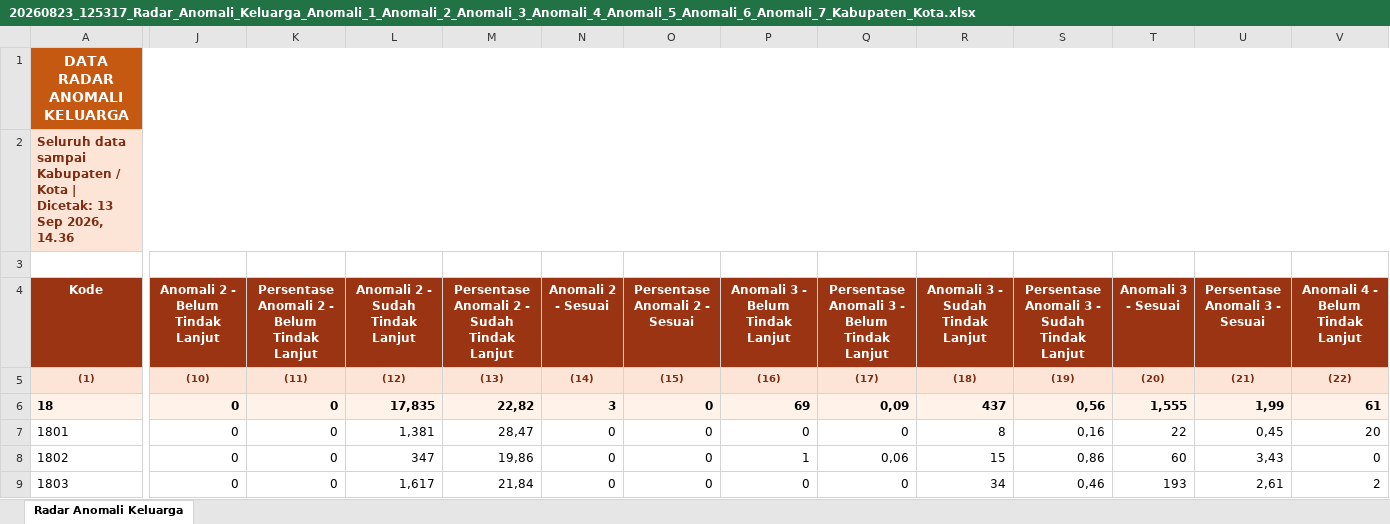
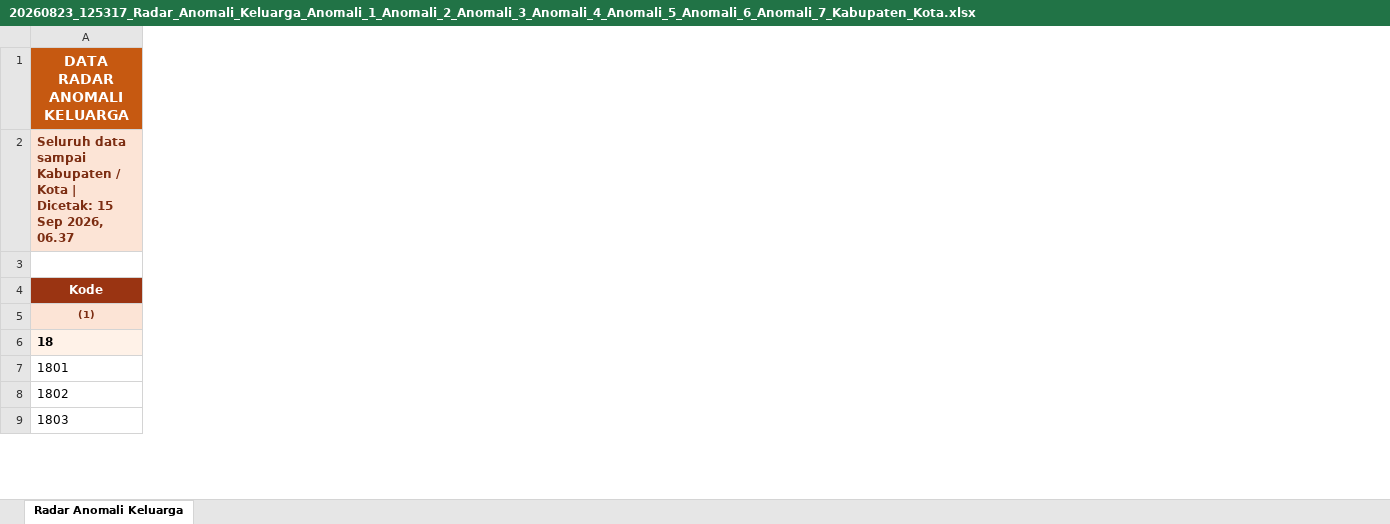
Before and after one commit to stathub1800/SE2026, an Excel workbook: data/20260823_125317_Radar_Anomali_Keluarga_Anomali_1_Anomali_2_Anomali_3_Anomali_4_Anomali_5_Anomali_6_Anomali_7_Kabupaten_Kota.xlsx, sheet Radar Anomali Keluarga, drawn as a sheet; only a part is shown, gaps mark what is left out; values as stored, in another font and other column widths than the file's, no borders; removed rows and columns are numbered as before the commit, all else as after; the diff covers the shown part only; the diff names each change by its address in the sheet, - before the commit and + after, or states it on an @@ line.

Commit message:
Perbarui data SE2026 15/09/2026  6:38:59,63

```diff
--- a/data/20260823_125317_Radar_Anomali_Keluarga_Anomali_1_Anomali_2_Anomali_3_Anomali_4_Anomali_5_Anomali_6_Anomali_7_Kabupaten_Kota.xlsx (sheet Radar Anomali Keluarga)
+++ b/data/20260823_125317_Radar_Anomali_Keluarga_Anomali_1_Anomali_2_Anomali_3_Anomali_4_Anomali_5_Anomali_6_Anomali_7_Kabupaten_Kota.xlsx (sheet Radar Anomali Keluarga)
-column J (Anomali 2 - Belum Tindak Lanjut), rows 5-9: (10) | 0 | 0 | 0 | 0
-column K, rows 4-9: Persentase Anomali 2 - Belum Tindak Lanjut | (11) | 0 | 0 | 0 | 0
-column L (Anomali 2 - Sudah Tindak Lanjut), rows 5-9: (12) | 17,835 | 1,381 | 347 | 1,617
-column M, rows 4-9: Persentase Anomali 2 - Sudah Tindak Lanjut | (13) | 22,82 | 28,47 | 19,86 | 21,84
-column N (Anomali 2 - Sesuai), rows 5-9: (14) | 3 | 0 | 0 | 0
-column O (Persentase Anomali 2 - Sesuai), rows 5-9: (15) | 0 | 0 | 0 | 0
-column P (Anomali 3 - Belum Tindak Lanjut), rows 5-9: (16) | 69 | 0 | 1 | 0
-column Q, rows 4-9: Persentase Anomali 3 - Belum Tindak Lanjut | (17) | 0,09 | 0 | 0,06 | 0
-column R (Anomali 3 - Sudah Tindak Lanjut), rows 5-9: (18) | 437 | 8 | 15 | 34
-column S, rows 4-9: Persentase Anomali 3 - Sudah Tindak Lanjut | (19) | 0,56 | 0,16 | 0,86 | 0,46
-column T (Anomali 3 - Sesuai), rows 5-9: (20) | 1,555 | 22 | 60 | 193
-column U (Persentase Anomali 3 - Sesuai), rows 5-9: (21) | 1,99 | 0,45 | 3,43 | 2,61
-column V (Anomali 4 - Belum Tindak Lanjut), rows 5-9: (22) | 61 | 20 | 0 | 2
-A2 (Kode): …| Dicetak: 13 Sep 2026, 14.36
+A2 (Kode): …| Dicetak: 15 Sep 2026, 06.37
```
Also changed, not shown: 1 added row, 1 removed row, 23 removed columns and 63 edited cells elsewhere in this sheet, data/20260823_125259_Radar_Anomali_Usaha_Anomali_1_Anomali_2_Anomali_3_Anomali_4_Anomali_5_Anomali_6_Anomali_7_Anomali_8_Kabupaten_Kota.xlsx, data/Export_Monitoring_SLS_Kabupaten_Kota.xlsx, 3 other files.
